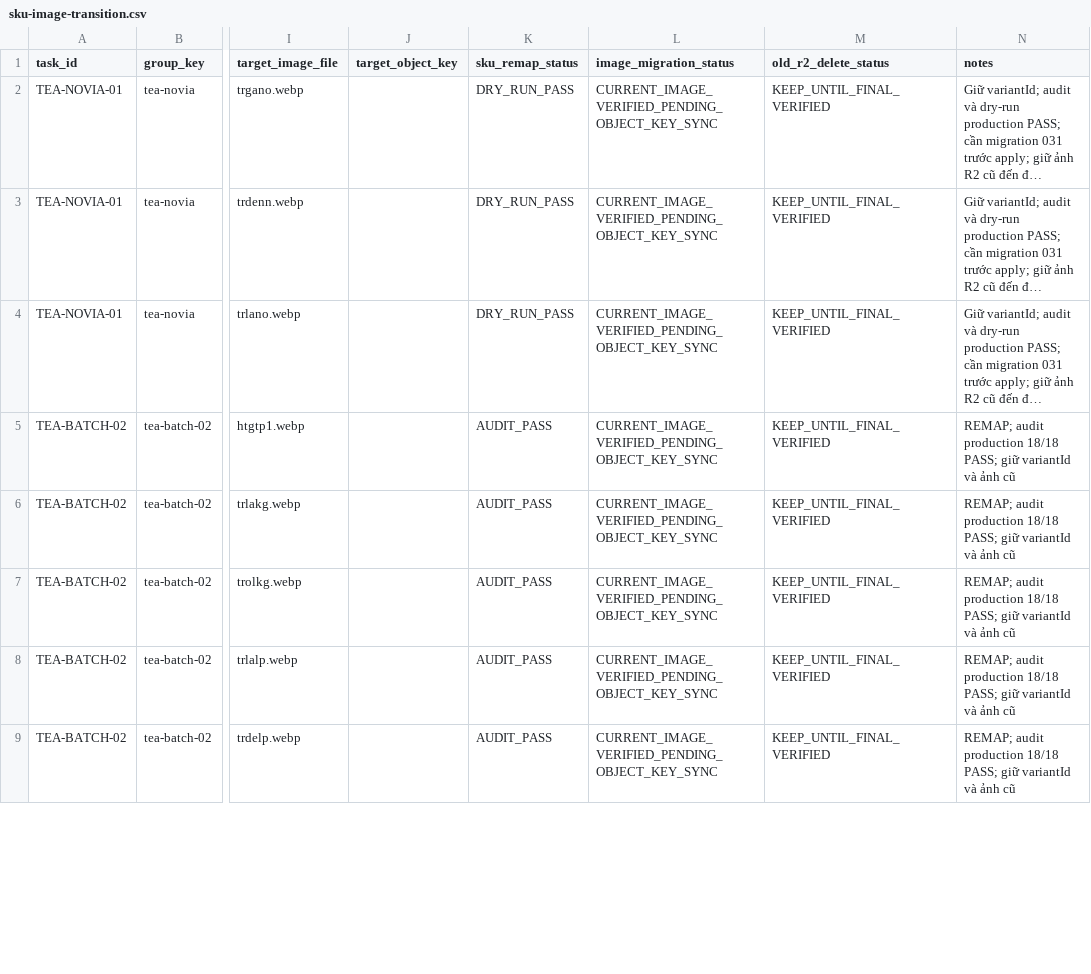
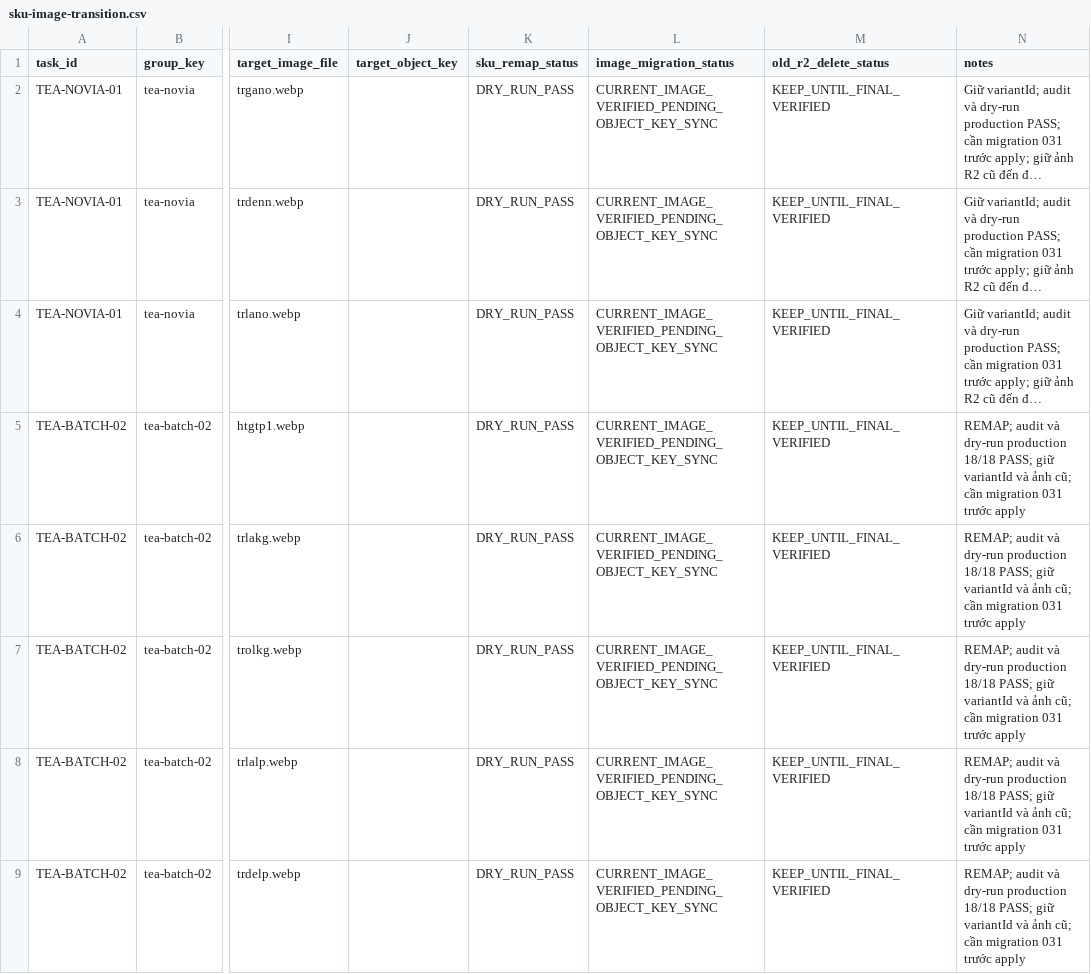
Before and after one commit to gustavjung01/F-B-Order, a CSV file: data/catalog-remap/sku-image-transition.csv, drawn as a sheet; only a part is shown, gaps mark what is left out; long unchanged cells end in …; the diff covers the shown part only; the diff names each change by its address in the sheet, - before the commit and + after, or states it on an @@ line.

Commit message:
docs(catalog): mark tea batch 02 dry-run pass

```diff
--- a/data/catalog-remap/sku-image-transition.csv
+++ b/data/catalog-remap/sku-image-transition.csv
-K5:K9 (sku_remap_status): AUDIT_PASS
+K5:K9 (sku_remap_status): DRY_RUN_PASS
-N5:N9 (notes): REMAP; audit production 18/18 PASS; giữ variantId và ảnh cũ
+N5:N9 (notes): REMAP; audit và dry-run production 18/18 PASS; giữ variantId và ảnh cũ; cần migration 031 trước apply
```
Also changed, not shown: 26 edited cells elsewhere in this file.
